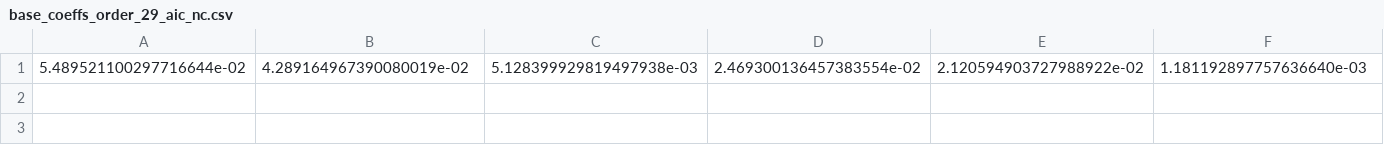
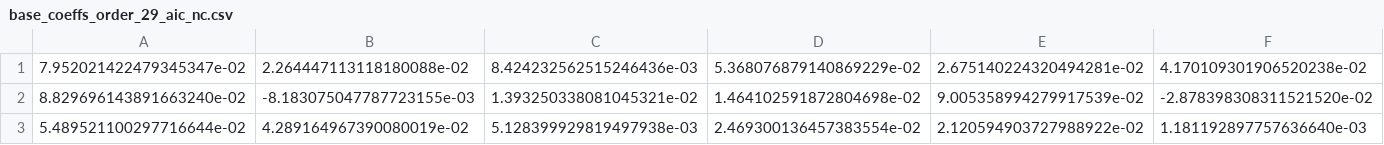
Before and after one commit to ARGHZ/bio-signals, a CSV file: data/third_project/base_coeffs_order_29_aic_nc.csv, drawn as a sheet; only a part is shown; rows hold the shown columns only; the diff names each change by its address in the sheet, - before the commit and + after, or states it on an @@ line.

```diff
--- a/data/third_project/base_coeffs_order_29_aic_nc.csv
+++ b/data/third_project/base_coeffs_order_29_aic_nc.csv
+row 1: 7.952021422479345347e-02 | 2.264447113118180088e-02 | 8.424232562515246436e-03 | 5.368076879140869229e-02 | 2.675140224320494281e-02 | 4.170109301906520238e-02
+row 2: 8.829696143891663240e-02 | -8.183075047787723155e-03 | 1.393250338081045321e-02 | 1.464102591872804698e-02 | 9.005358994279917539e-02 | -2.878398308311521520e-02
```
Also changed, not shown: data/third_project/base_coeffs_order_28_aic_nc.csv, data/third_project/base_coeffs_order_30_aic_nc.csv, 30 other files.
